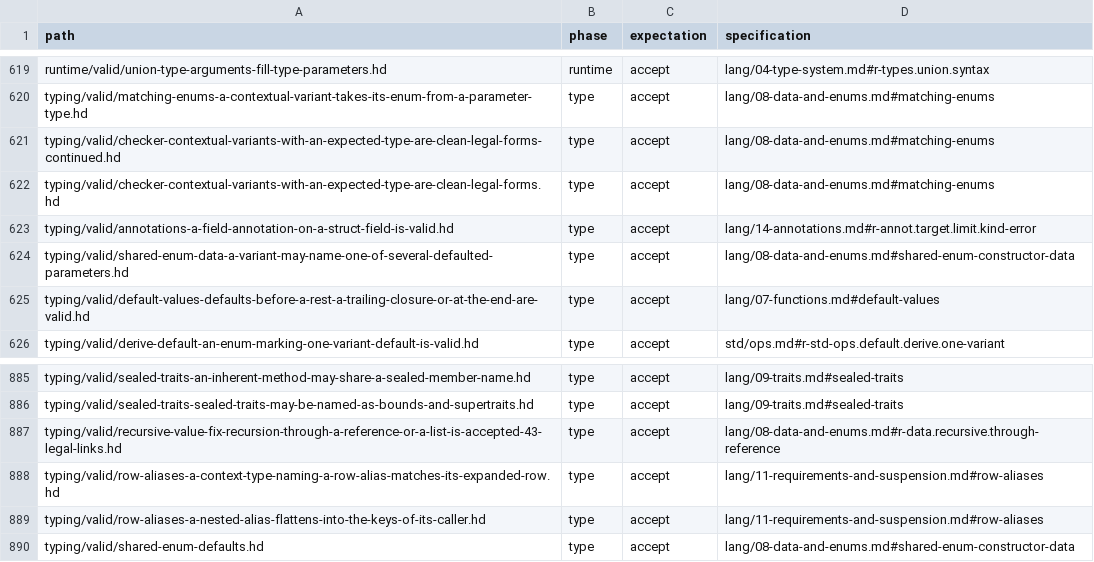
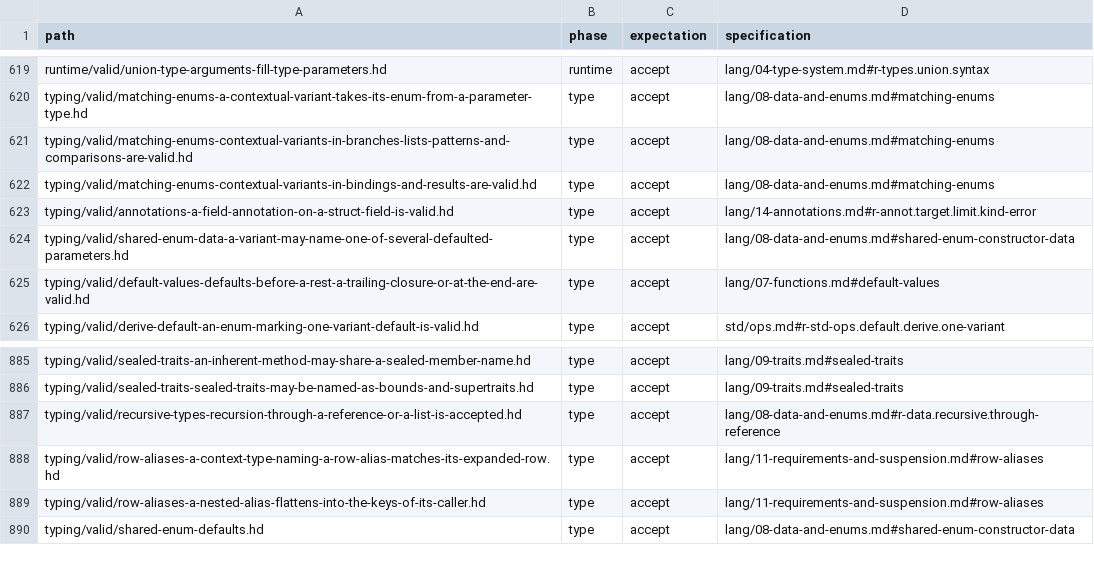
Before and after one commit to HerringtonDarkholme/hd-lang, a TSV file: spec/conformance/cases.tsv, drawn as a sheet; only a part is shown, gaps mark what is left out.

```diff
--- a/spec/conformance/cases.tsv
+++ b/spec/conformance/cases.tsv
@@ -620,4 +620,4 @@ runtime/valid/union-type-arguments-fill-type-parameters.hd	runtime	accept	lang/0
 typing/valid/matching-enums-a-contextual-variant-takes-its-enum-from-a-parameter-type.hd	type	accept	lang/08-data-and-enums.md#matching-enums
-typing/valid/checker-contextual-variants-with-an-expected-type-are-clean-legal-forms-continued.hd	type	accept	lang/08-data-and-enums.md#matching-enums
-typing/valid/checker-contextual-variants-with-an-expected-type-are-clean-legal-forms.hd	type	accept	lang/08-data-and-enums.md#matching-enums
+typing/valid/matching-enums-contextual-variants-in-branches-lists-patterns-and-comparisons-are-valid.hd	type	accept	lang/08-data-and-enums.md#matching-enums
+typing/valid/matching-enums-contextual-variants-in-bindings-and-results-are-valid.hd	type	accept	lang/08-data-and-enums.md#matching-enums
 typing/valid/annotations-a-field-annotation-on-a-struct-field-is-valid.hd	type	accept	lang/14-annotations.md#r-annot.target.limit.kind-error
@@ -886,3 +886,3 @@ typing/valid/sealed-traits-an-inherent-method-may-share-a-sealed-member-name.hd
 typing/valid/sealed-traits-sealed-traits-may-be-named-as-bounds-and-supertraits.hd	type	accept	lang/09-traits.md#sealed-traits
-typing/valid/recursive-value-fix-recursion-through-a-reference-or-a-list-is-accepted-43-legal-links.hd	type	accept	lang/08-data-and-enums.md#r-data.recursive.through-reference
+typing/valid/recursive-types-recursion-through-a-reference-or-a-list-is-accepted.hd	type	accept	lang/08-data-and-enums.md#r-data.recursive.through-reference
 typing/valid/row-aliases-a-context-type-naming-a-row-alias-matches-its-expanded-row.hd	type	accept	lang/11-requirements-and-suspension.md#row-aliases
```
Also changed, not shown: 3 other files.
